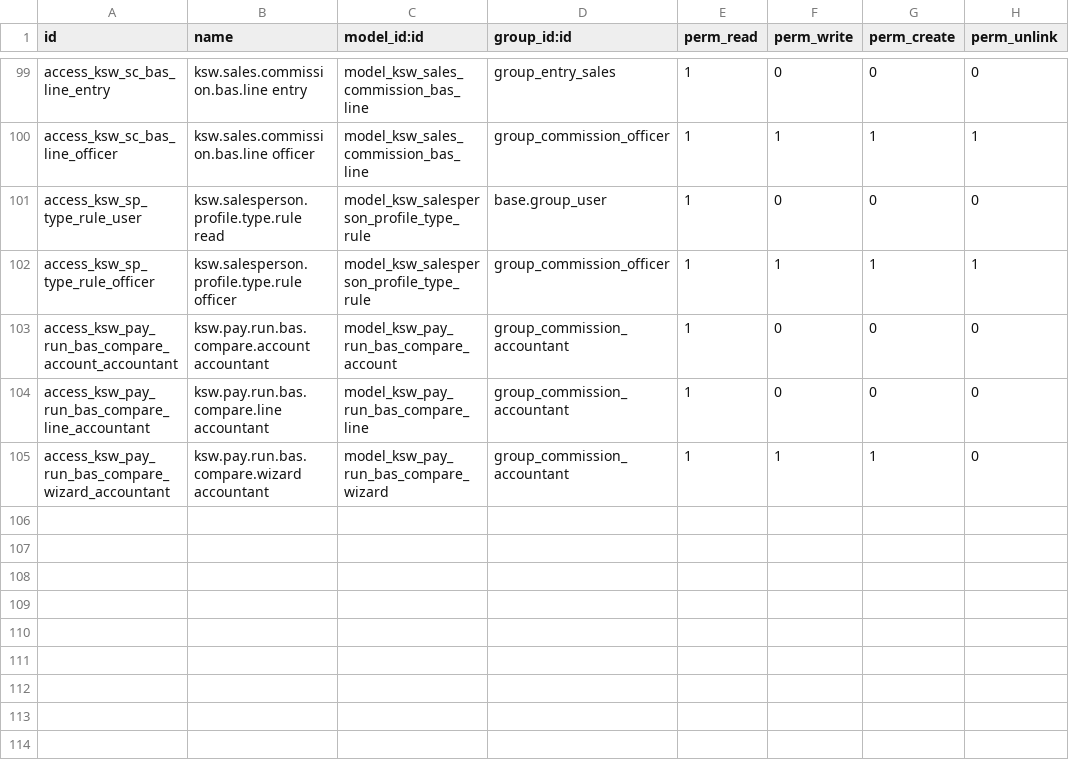
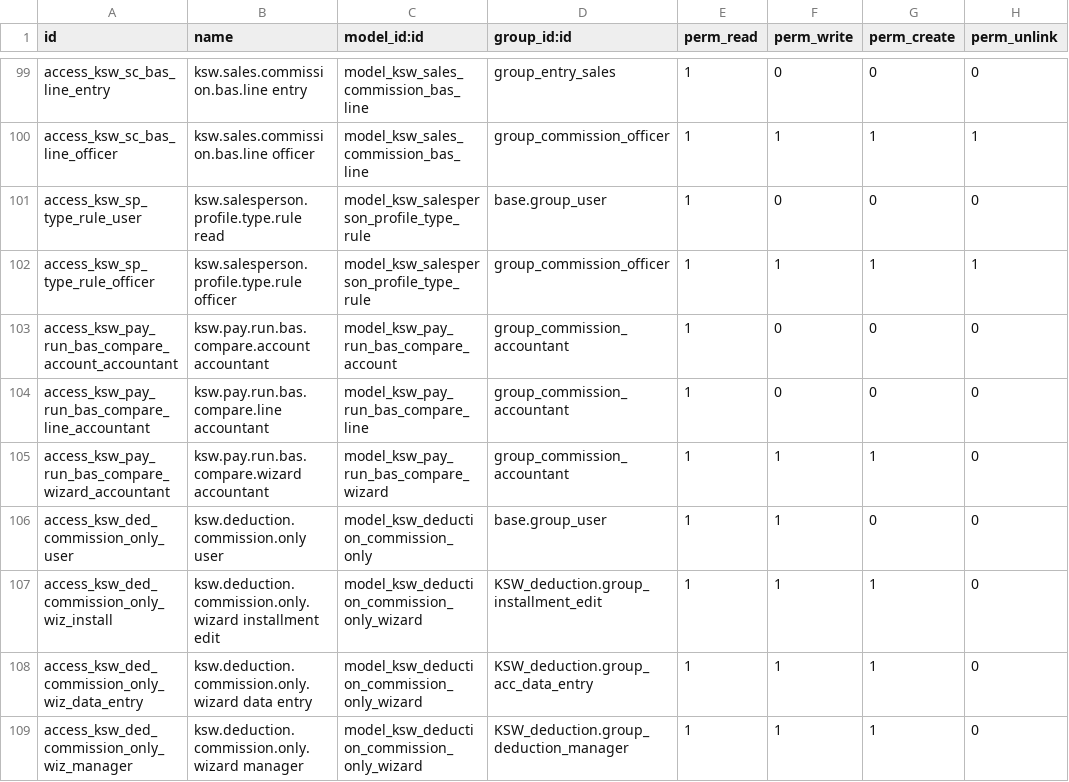
Before and after one commit to mohammedJ-Sadiq/KSW, a CSV file: custom_addons/KSW/KSW_commissions/security/ir.model.access.csv, drawn as a sheet; only a part is shown, gaps mark what is left out.

Commit message:
feat: Add commission-only request functionality
- Implemented security rules for commission-only requests, allowing specific user groups to read and write based on their roles.
- Created tests for the commission-only request process, ensuring proper functionality for GM approvals, request handling, and payroll deductions.
- Developed views for managing commission-only requests, including forms, lists, and search functionalities.
- Added migration script to handle plate number conversions for vehicles, ensuring compatibility with previous data formats.
- Introduced plate script tests to validate the conversion between Arabic and English plate formats.

```diff
--- a/custom_addons/KSW/KSW_commissions/security/ir.model.access.csv
+++ b/custom_addons/KSW/KSW_commissions/security/ir.model.access.csv
@@ -105 +105,5 @@ access_ksw_pay_run_bas_compare_line_accountant,ksw.pay.run.bas.compare.line acco
 access_ksw_pay_run_bas_compare_wizard_accountant,ksw.pay.run.bas.compare.wizard accountant,model_ksw_pay_run_bas_compare_wizard,group_commission_accountant,1,1,1,0
+access_ksw_ded_commission_only_user,ksw.deduction.commission.only user,model_ksw_deduction_commission_only,base.group_user,1,1,0,0
+access_ksw_ded_commission_only_wiz_install,ksw.deduction.commission.only.wizard installment edit,model_ksw_deduction_commission_only_wizard,KSW_deduction.group_installment_edit,1,1,1,0
+access_ksw_ded_commission_only_wiz_data_entry,ksw.deduction.commission.only.wizard data entry,model_ksw_deduction_commission_only_wizard,KSW_deduction.group_acc_data_entry,1,1,1,0
+access_ksw_ded_commission_only_wiz_manager,ksw.deduction.commission.only.wizard manager,model_ksw_deduction_commission_only_wizard,KSW_deduction.group_deduction_manager,1,1,1,0
```
Also changed, not shown: 38 other files.
